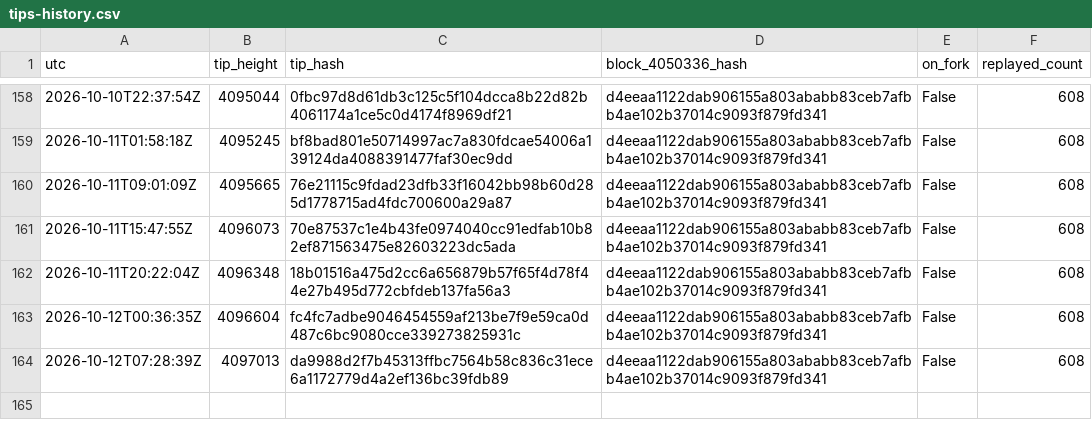
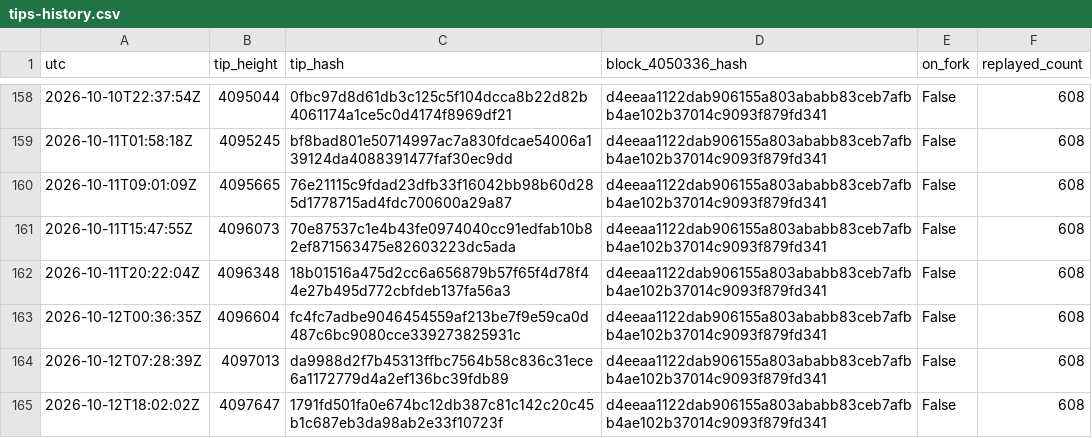
Before and after one commit to orangesurf/liquid-transaction-replay-monitor, a CSV file: monitor/tips-history.csv, drawn as a sheet; only a part is shown, gaps mark what is left out.

```diff
--- a/monitor/tips-history.csv
+++ b/monitor/tips-history.csv
@@ -164 +164,2 @@ utc,tip_height,tip_hash,block_4050336_hash,on_fork,replayed_count
 2026-10-12T07:28:39Z,4097013,da9988d2f7b45313ffbc7564b58c836c31ece6a1172779d4a2ef136bc39fdb89,d4eeaa1122dab906155a803ababb83ceb7afbb4ae102b37014c9093f879fd341,False,608
+2026-10-12T18:02:02Z,4097647,1791fd501fa0e674bc12db387c81c142c20c45b1c687eb3da98ab2e33f10723f,d4eeaa1122dab906155a803ababb83ceb7afbb4ae102b37014c9093f879fd341,False,608
```
Also changed, not shown: 2 other files.
